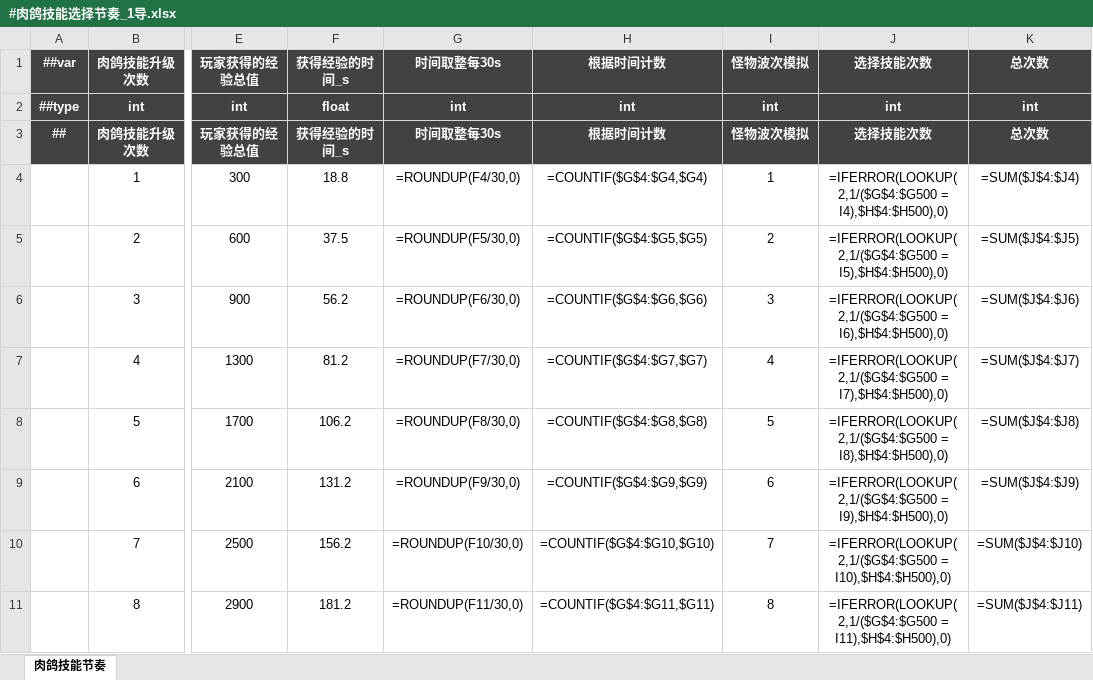
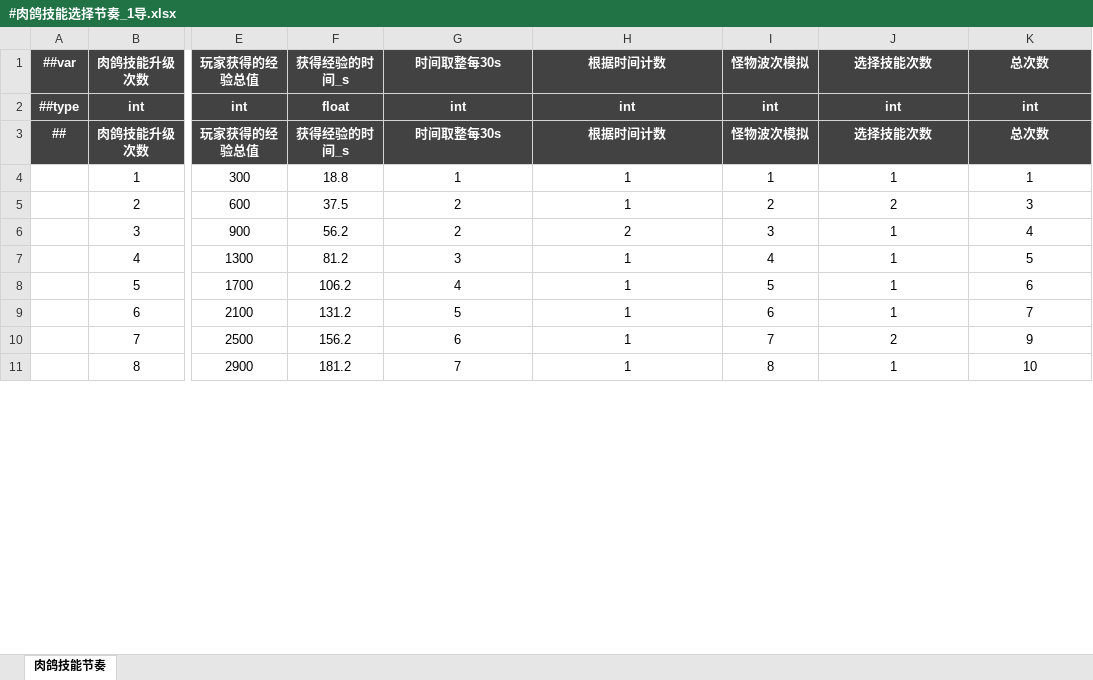
Before and after one commit to OmiGame/---TetrisBattle.MathTools---, an Excel workbook: 新数据生成/#肉鸽技能选择节奏_1导.xlsx, sheet 肉鸽技能节奏, drawn as a sheet; only a part is shown, gaps mark what is left out; values as stored, in another font and other column widths than the file's, no borders; formulas without a stored value are shown as written; the diff covers the shown part only; the diff names each change by its address in the sheet, - before the commit and + after, or states it on an @@ line.

```diff
--- a/新数据生成/#肉鸽技能选择节奏_1导.xlsx (sheet 肉鸽技能节奏)
+++ b/新数据生成/#肉鸽技能选择节奏_1导.xlsx (sheet 肉鸽技能节奏)
-G4 (时间取整每30s): =ROUNDUP(F4/30,0)
+G4 (时间取整每30s): 1
-H4 (根据时间计数): =COUNTIF($G$4:$G4,$G4)
+H4 (根据时间计数): 1
-J4 (选择技能次数): =IFERROR(LOOKUP(2,1/($G$4:$G500 = I4),$H$4:$H500),0)
+J4 (选择技能次数): 1
-K4 (总次数): =SUM($J$4:$J4)
+K4 (总次数): 1
-G5 (时间取整每30s): =ROUNDUP(F5/30,0)
+G5 (时间取整每30s): 2
-H5 (根据时间计数): =COUNTIF($G$4:$G5,$G5)
+H5 (根据时间计数): 1
-J5 (选择技能次数): =IFERROR(LOOKUP(2,1/($G$4:$G500 = I5),$H$4:$H500),0)
+J5 (选择技能次数): 2
-K5 (总次数): =SUM($J$4:$J5)
+K5 (总次数): 3
-G6 (时间取整每30s): =ROUNDUP(F6/30,0)
+G6 (时间取整每30s): 2
-H6 (根据时间计数): =COUNTIF($G$4:$G6,$G6)
+H6 (根据时间计数): 2
-J6 (选择技能次数): =IFERROR(LOOKUP(2,1/($G$4:$G500 = I6),$H$4:$H500),0)
+J6 (选择技能次数): 1
-K6 (总次数): =SUM($J$4:$J6)
+K6 (总次数): 4
-G7 (时间取整每30s): =ROUNDUP(F7/30,0)
+G7 (时间取整每30s): 3
-H7 (根据时间计数): =COUNTIF($G$4:$G7,$G7)
+H7 (根据时间计数): 1
-J7 (选择技能次数): =IFERROR(LOOKUP(2,1/($G$4:$G500 = I7),$H$4:$H500),0)
+J7 (选择技能次数): 1
-K7 (总次数): =SUM($J$4:$J7)
+K7 (总次数): 5
-G8 (时间取整每30s): =ROUNDUP(F8/30,0)
+G8 (时间取整每30s): 4
-H8 (根据时间计数): =COUNTIF($G$4:$G8,$G8)
+H8 (根据时间计数): 1
-J8 (选择技能次数): =IFERROR(LOOKUP(2,1/($G$4:$G500 = I8),$H$4:$H500),0)
+J8 (选择技能次数): 1
-K8 (总次数): =SUM($J$4:$J8)
+K8 (总次数): 6
-G9 (时间取整每30s): =ROUNDUP(F9/30,0)
+G9 (时间取整每30s): 5
-H9 (根据时间计数): =COUNTIF($G$4:$G9,$G9)
+H9 (根据时间计数): 1
-J9 (选择技能次数): =IFERROR(LOOKUP(2,1/($G$4:$G500 = I9),$H$4:$H500),0)
+J9 (选择技能次数): 1
-K9 (总次数): =SUM($J$4:$J9)
+K9 (总次数): 7
-G10 (时间取整每30s): =ROUNDUP(F10/30,0)
+G10 (时间取整每30s): 6
-H10 (根据时间计数): =COUNTIF($G$4:$G10,$G10)
+H10 (根据时间计数): 1
-J10 (选择技能次数): =IFERROR(LOOKUP(2,1/($G$4:$G500 = I10),$H$4:$H500),0)
+J10 (选择技能次数): 2
-K10 (总次数): =SUM($J$4:$J10)
+K10 (总次数): 9
-G11 (时间取整每30s): =ROUNDUP(F11/30,0)
+G11 (时间取整每30s): 7
-H11 (根据时间计数): =COUNTIF($G$4:$G11,$G11)
+H11 (根据时间计数): 1
-J11 (选择技能次数): =IFERROR(LOOKUP(2,1/($G$4:$G500 = I11),$H$4:$H500),0)
+J11 (选择技能次数): 1
-K11 (总次数): =SUM($J$4:$J11)
+K11 (总次数): 10
```
Also changed, not shown: 88 edited cells elsewhere in this sheet, LubanConfig/MiniTemplate/Datas/生成数据/#肉鸽技能选择节奏_1导.xlsx, LubanConfig/MiniTemplate/Datas/生成数据/#角色成长数据_1导.xlsx, 20 other files.
